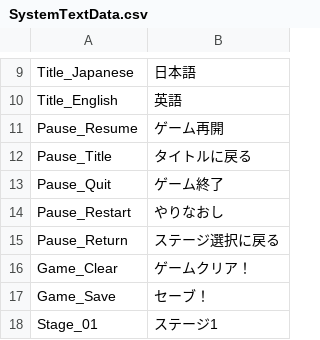
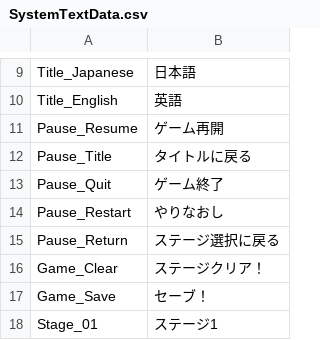
Before and after one commit to rapi0415/CubePets, a CSV file: Resource/SystemTextData.csv, drawn as a sheet; only a part is shown, gaps mark what is left out.

```diff
--- a/Resource/SystemTextData.csv
+++ b/Resource/SystemTextData.csv
@@ -15,3 +15,3 @@ Pause_Restart,やりなおし
 Pause_Return,ステージ選択に戻る
-Game_Clear,ゲームクリア！
+Game_Clear,ステージクリア！
 Game_Save,セーブ！
```
Also changed, not shown: 16 other files.
